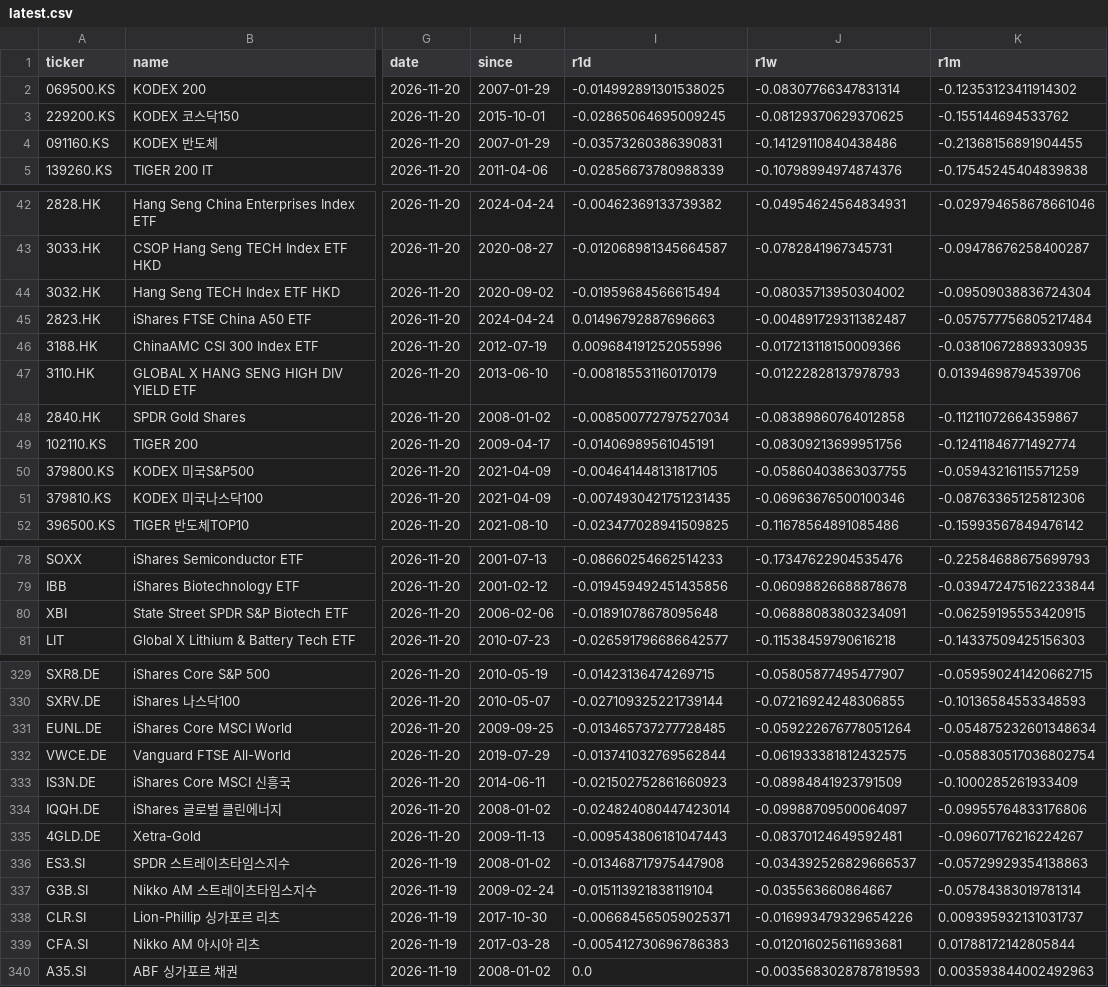
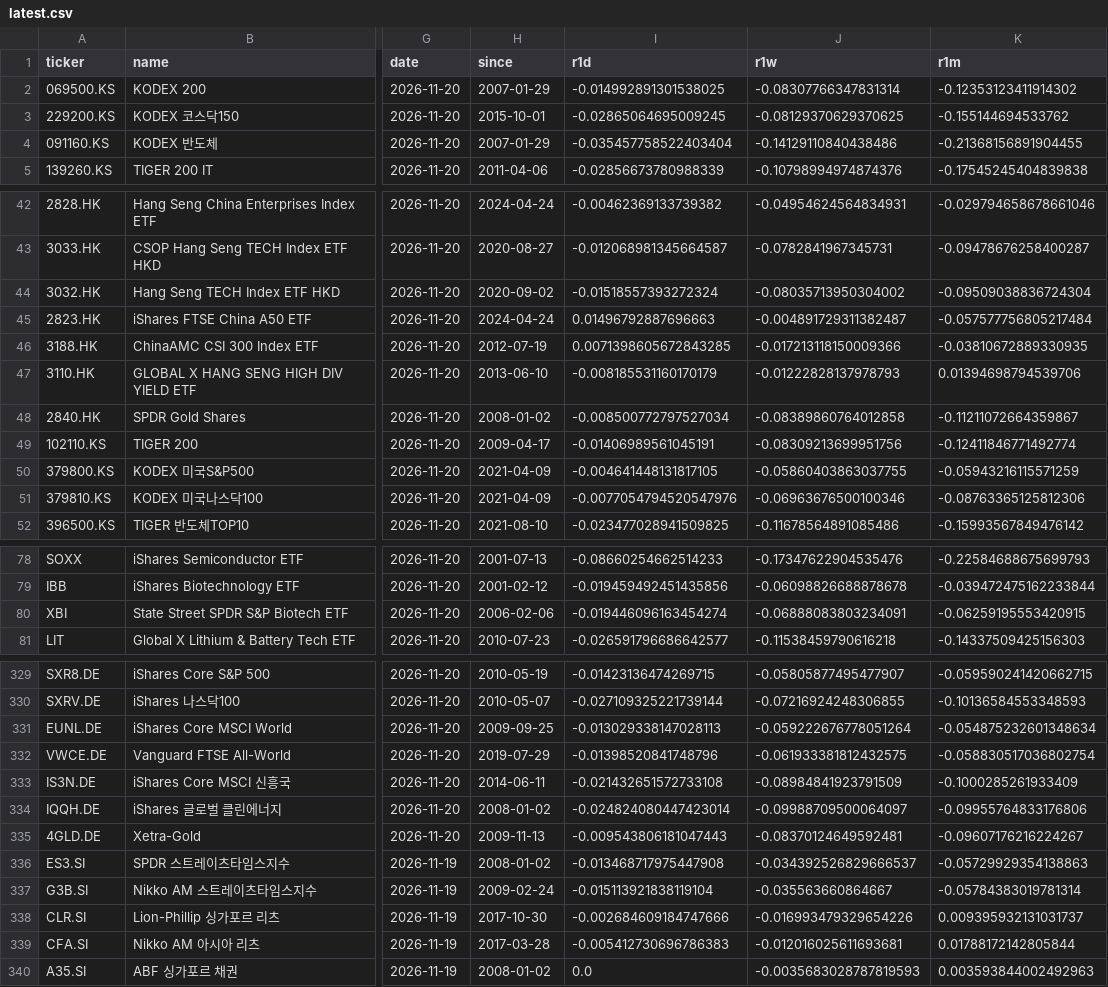
Before and after one commit to inwonc4524-code/Investment_Forecast, a CSV file: docs/latest.csv, drawn as a sheet; only a part is shown, gaps mark what is left out; the diff covers the shown part only; the diff names each change by its address in the sheet, - before the commit and + after, or states it on an @@ line.

```diff
--- a/docs/latest.csv
+++ b/docs/latest.csv
-I4 (r1d): -0.03573260386390831
+I4 (r1d): -0.035457758522403404
-I44 (r1d): -0.01959684566615494
+I44 (r1d): -0.01518557393272324
-I46 (r1d): 0.009684191252055996
+I46 (r1d): 0.0071398605672843285
-I51 (r1d): -0.0074930421751231435
+I51 (r1d): -0.0077054794520547976
-I80 (r1d): -0.01891078678095648
+I80 (r1d): -0.019446096163454274
-I331 (r1d): -0.013465737277728485
+I331 (r1d): -0.013029338147028113
-I332 (r1d): -0.013741032769562844
+I332 (r1d): -0.01398520841748796
-I333 (r1d): -0.021502752861660923
+I333 (r1d): -0.021432651572733108
-I338 (r1d): -0.006684565059025371
+I338 (r1d): -0.002684609184747666
```
Also changed, not shown: 8 edited cells elsewhere in this file, 3 other files.
